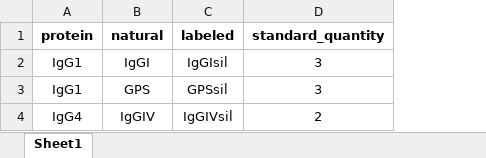
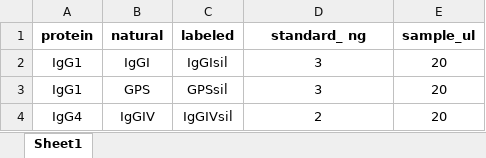
Before and after one commit to Center-for-Proteomics-and-Metabolomics/GlycoDash, an Excel workbook: inst/app/www/protein_quantitation_example.xlsx, sheet Sheet1, drawn as a sheet; values as stored, in another font and other column widths than the file's, no borders; the diff names each change by its address in the sheet, - before the commit and + after, or states it on an @@ line.

Commit message:
Protein quantities in ng per ml

```diff
--- a/inst/app/www/protein_quantitation_example.xlsx (sheet Sheet1)
+++ b/inst/app/www/protein_quantitation_example.xlsx (sheet Sheet1)
+column E (sample_ul), rows 2-4: all 20
-D1: standard_quantity
+D1: standard_ ng
```
Also changed, not shown: 2 other files.
